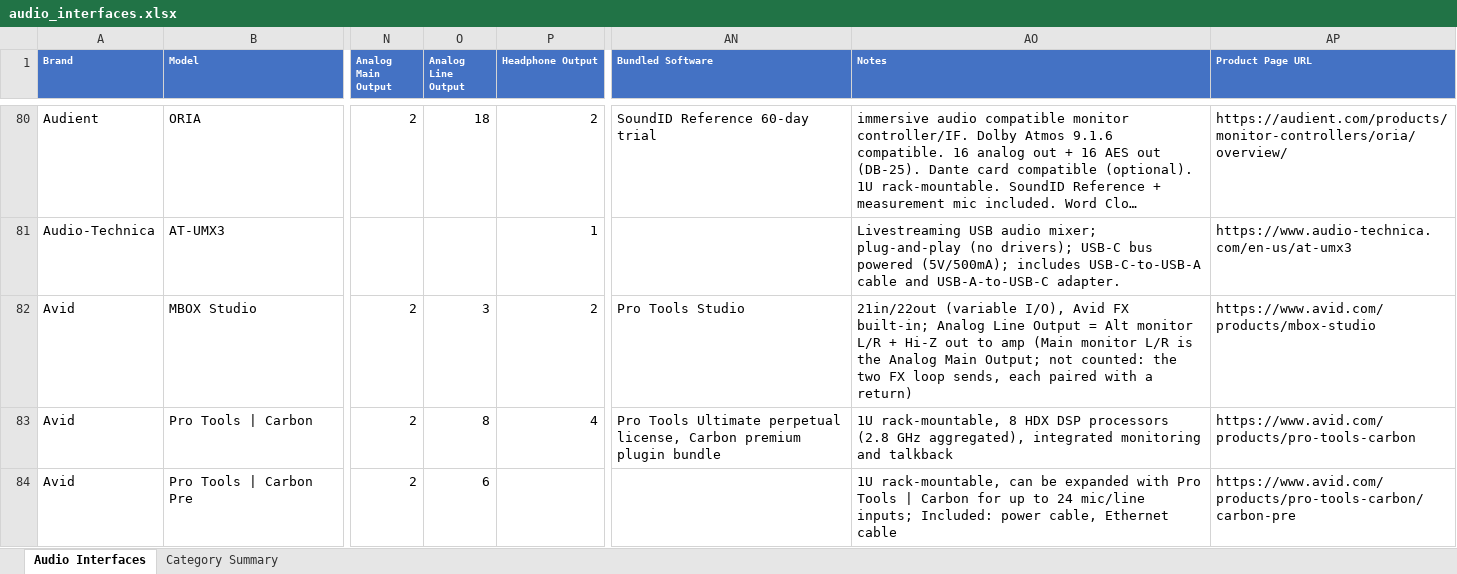
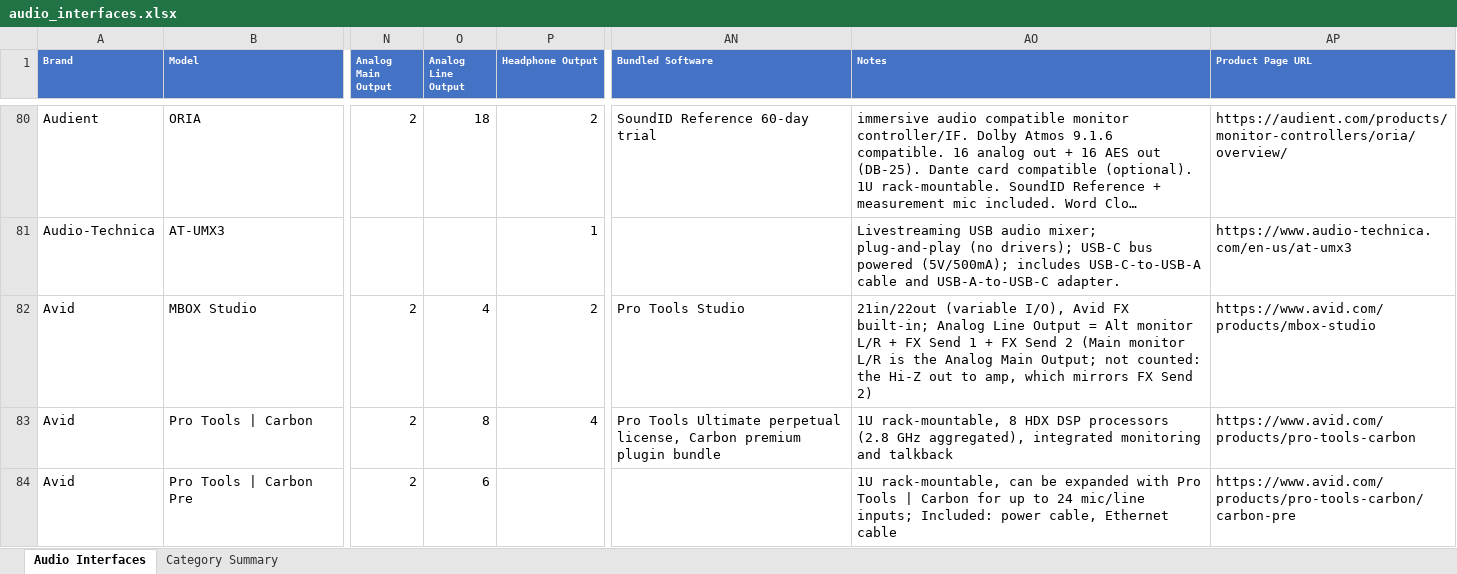
Before and after one commit to semnil/audio-interface-compare-site, an Excel workbook: data/audio_interfaces.xlsx, sheet Audio Interfaces, drawn as a sheet; only a part is shown, gaps mark what is left out; long unchanged cells end in …; values as stored, in another font and other column widths than the file's, no borders; the diff names each change by its address in the sheet, - before the commit and + after, or states it on an @@ line.

```diff
--- a/data/audio_interfaces.xlsx (sheet Audio Interfaces)
+++ b/data/audio_interfaces.xlsx (sheet Audio Interfaces)
-O82 (Analog Line Output): 3
+O82 (Analog Line Output): 4
-AO82 (Notes): …L/R + Hi-Z out to amp (Main monitor L/R is the Analog Main Output; not counted: the two FX loop sends, each paired with a return)
+AO82 (Notes): …L/R + FX Send 1 + FX Send 2 (Main monitor L/R is the Analog Main Output; not counted: the Hi-Z out to amp, which mirrors FX Send 2)
```
Also changed, not shown: 3 other files.
